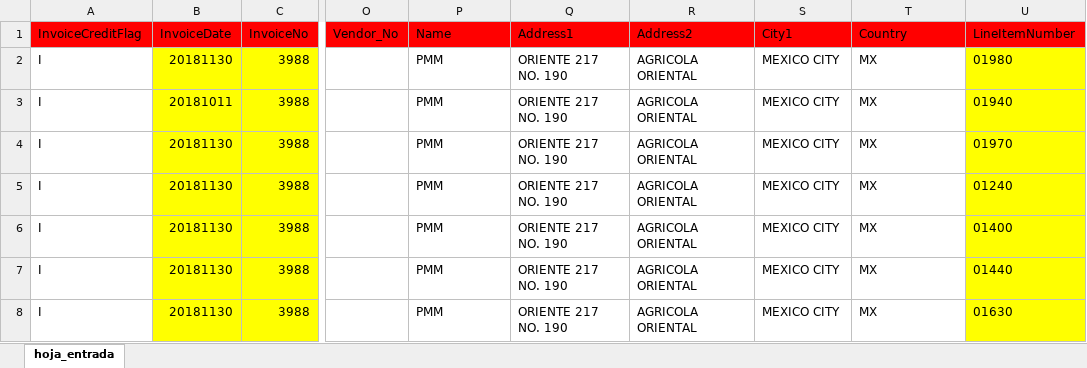
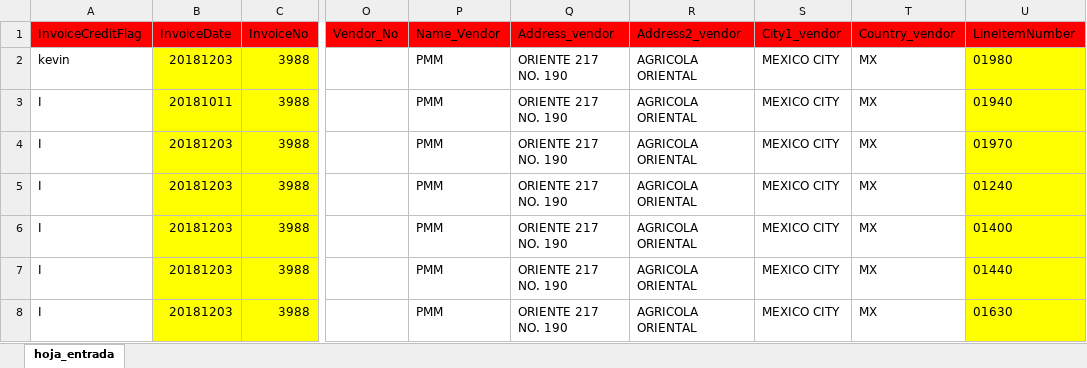
Before and after one commit to AnaLaura130796/SFacturacion, an Excel workbook: archivo_entrada.xlsx, sheet hoja_entrada, drawn as a sheet; only a part is shown, gaps mark what is left out; values as stored, in another font and other column widths than the file's, no borders; the diff names each change by its address in the sheet, - before the commit and + after, or states it on an @@ line.

```diff
--- a/archivo_entrada.xlsx (sheet hoja_entrada)
+++ b/archivo_entrada.xlsx (sheet hoja_entrada)
-P1: Name
+P1: Name_Vendor
-Q1: Address1
+Q1: Address_vendor
-R1: Address2
+R1: Address2_vendor
-S1: City1
+S1: City1_vendor
-T1: Country
+T1: Country_vendor
-A2 (InvoiceCreditFlag): I
+A2 (InvoiceCreditFlag): kevin
-B2 (InvoiceDate): 20181130
+B2 (InvoiceDate): 20181203
-B4:B8 (InvoiceDate): 20181130
+B4:B8 (InvoiceDate): 20181203
```
Also changed, not shown: 22 other files.
